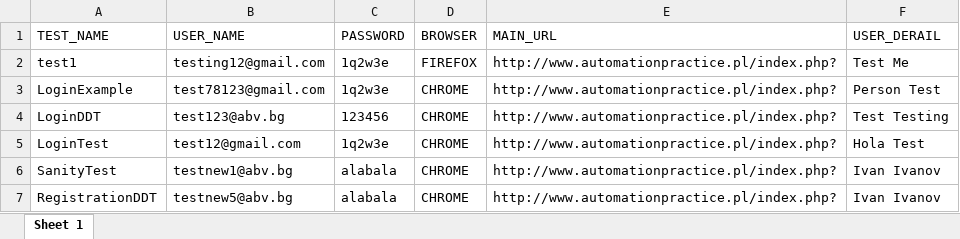
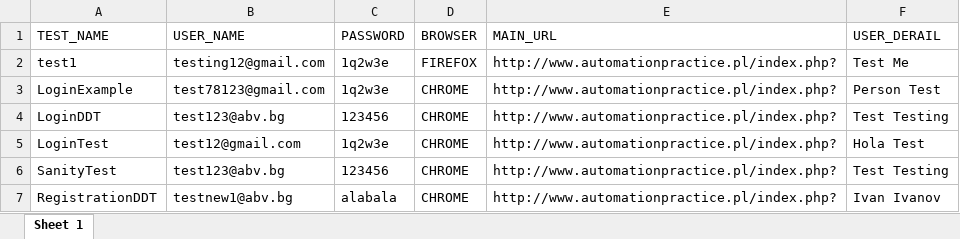
Before and after one commit to sophie-ganeva/SeleniumOnlineShopPOM, an Excel workbook: inits/Credentials.xlsx, sheet Sheet 1, drawn as a sheet; values as stored, in another font and other column widths than the file's, no borders; the diff names each change by its address in the sheet, - before the commit and + after, or states it on an @@ line.

```diff
--- a/inits/Credentials.xlsx (sheet Sheet 1)
+++ b/inits/Credentials.xlsx (sheet Sheet 1)
-B6 (USER_NAME): testnew1@abv.bg
+B6 (USER_NAME): test123@abv.bg
-C6 (PASSWORD): alabala
+C6 (PASSWORD): 123456
-F6 (USER_DERAIL): Ivan Ivanov
+F6 (USER_DERAIL): Test Testing
-B7 (USER_NAME): testnew5@abv.bg
+B7 (USER_NAME): testnew1@abv.bg
```
Also changed, not shown: inits/Item.xlsx, 7 other files.
